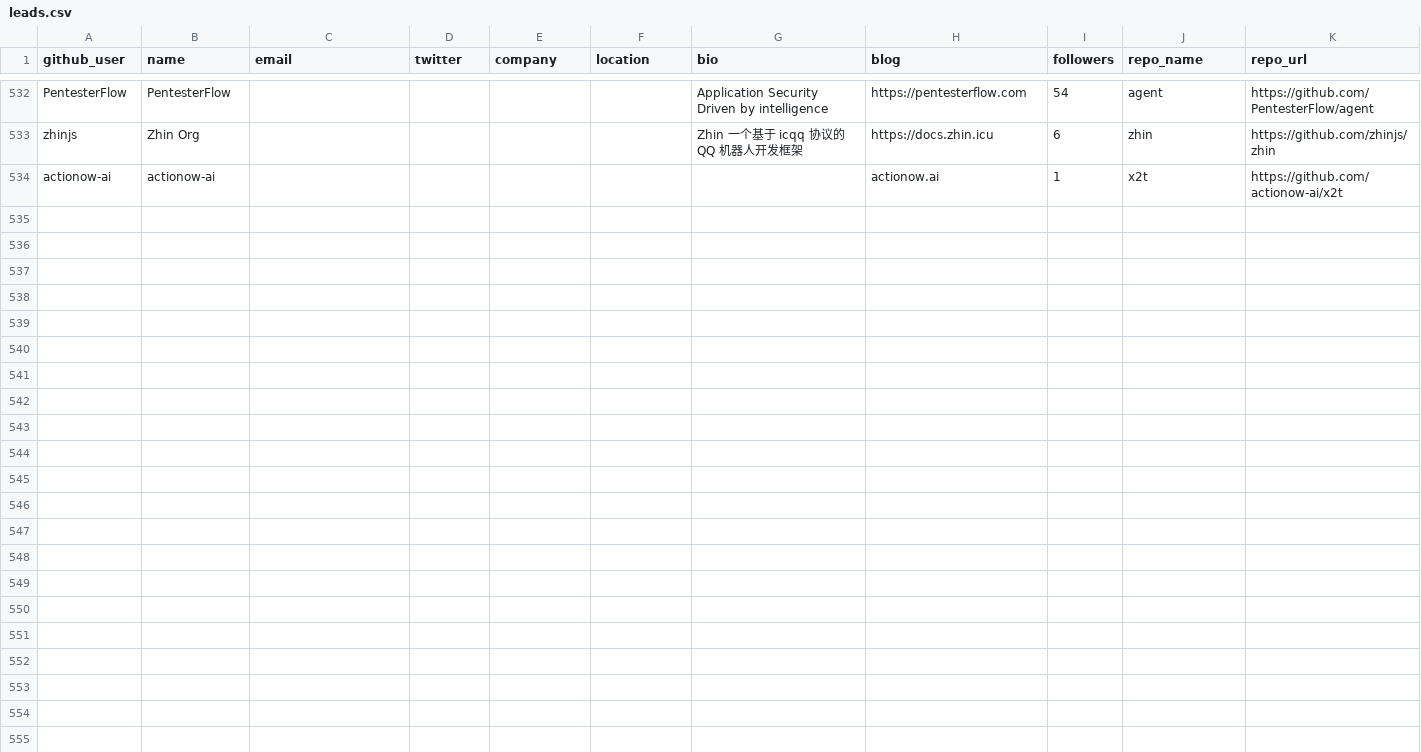
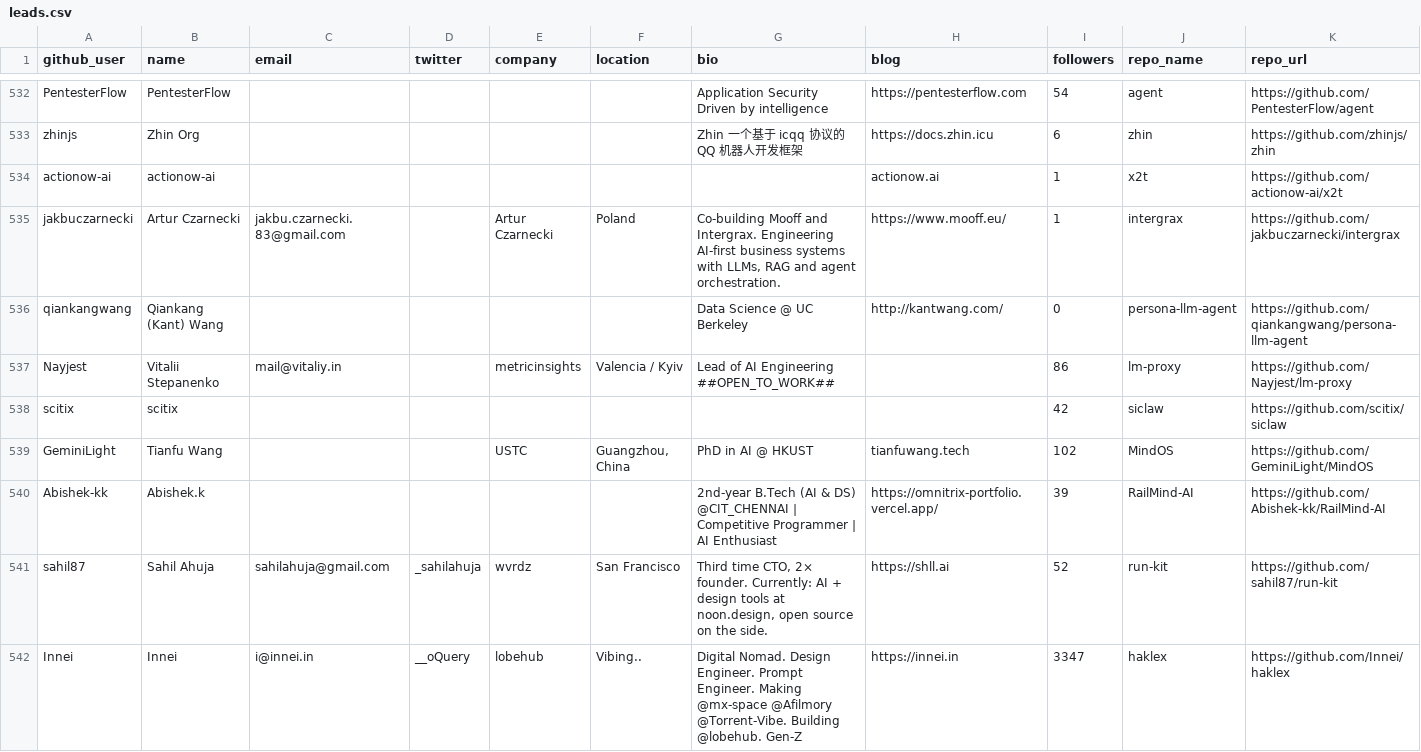
Before and after one commit to Soufianeazz/agentlens, a CSV file: agents/leads.csv, drawn as a sheet; only a part is shown, gaps mark what is left out; rows hold the shown columns only; ↵ is a line break in a cell; the diff names each change by its address in the sheet, - before the commit and + after, or states it on an @@ line.

```diff
--- a/agents/leads.csv
+++ b/agents/leads.csv
+row 535: jakbuczarnecki | Artur Czarnecki | jakbu.czarnecki.83@gmail.com |  | Artur Czarnecki | Poland | Co-building Mooff and Intergrax. Engineering AI-first business systems with LLMs, RAG and agent orchestration. | https://www.mooff.eu/ | 1 | intergrax | https://github.com/jakbuczarnecki/intergrax
+row 536: qiankangwang | Qiankang (Kant) Wang |  |  |  |  | Data Science @ UC Berkeley | http://kantwang.com/ | 0 | persona-llm-agent | https://github.com/qiankangwang/persona-llm-agent
+row 537: Nayjest | Vitalii Stepanenko | mail@vitaliy.in |  | metricinsights | Valencia / Kyiv | Lead of AI Engineering ↵ ##OPEN_TO_WORK## |  | 86 | lm-proxy | https://github.com/Nayjest/lm-proxy
+row 538: scitix | scitix |  |  |  |  |  |  | 42 | siclaw | https://github.com/scitix/siclaw
+row 539: GeminiLight | Tianfu Wang |  |  | USTC | Guangzhou, China | PhD in AI @ HKUST | tianfuwang.tech | 102 | MindOS | https://github.com/GeminiLight/MindOS
+row 540: Abishek-kk | Abishek.k |  |  |  |  | 2nd-year B.Tech (AI & DS) @CIT_CHENNAI | Competitive Programmer | AI Enthusiast | https://omnitrix-portfolio.vercel.app/ | 39 | RailMind-AI | https://github.com/Abishek-kk/RailMind-AI
+row 541: sahil87 | Sahil Ahuja | sahilahuja@gmail.com | _sahilahuja | wvrdz | San Francisco | Third time CTO, 2× founder. Currently: AI + design tools at noon.design, open source on the side. | https://shll.ai | 52 | run-kit | https://github.com/sahil87/run-kit
+row 542: Innei | Innei | i@innei.in | __oQuery | lobehub | Vibing.. | Digital Nomad. Design Engineer. Prompt Engineer. Making @mx-space @Afilmory @Torrent-Vibe. Building @lobehub. Gen-Z | https://innei.in | 3347 | haklex | https://github.com/Innei/haklex
```
